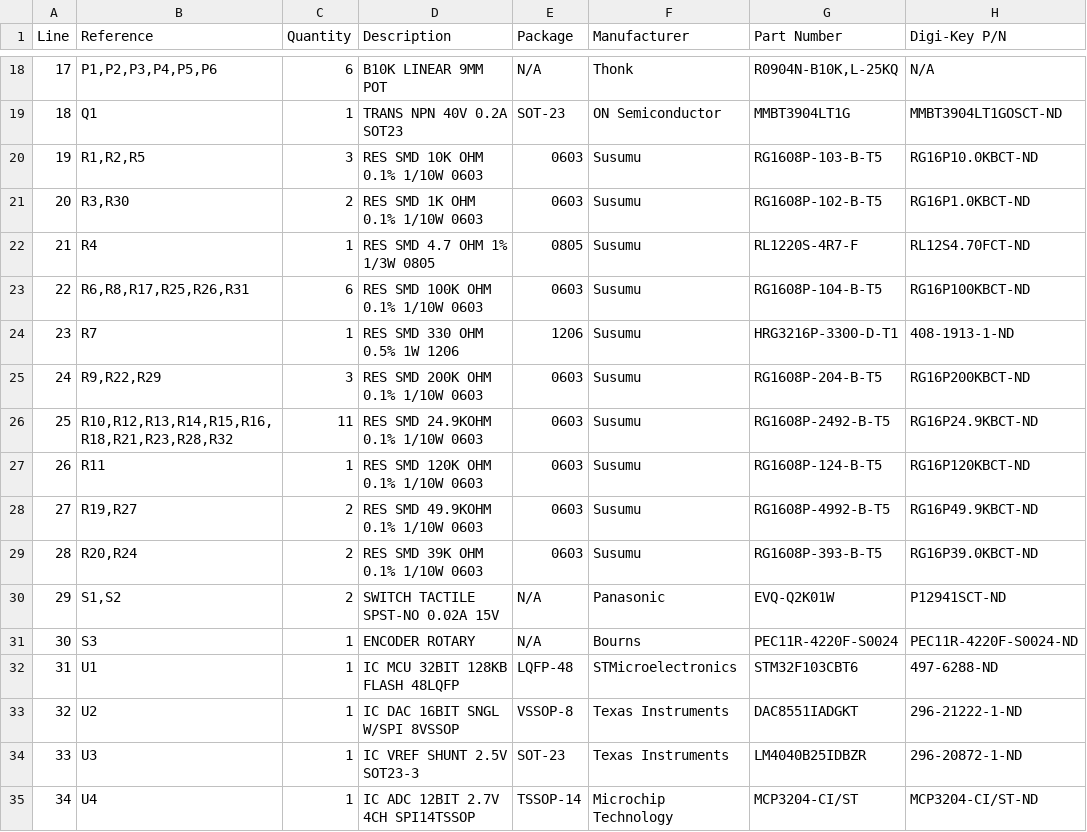
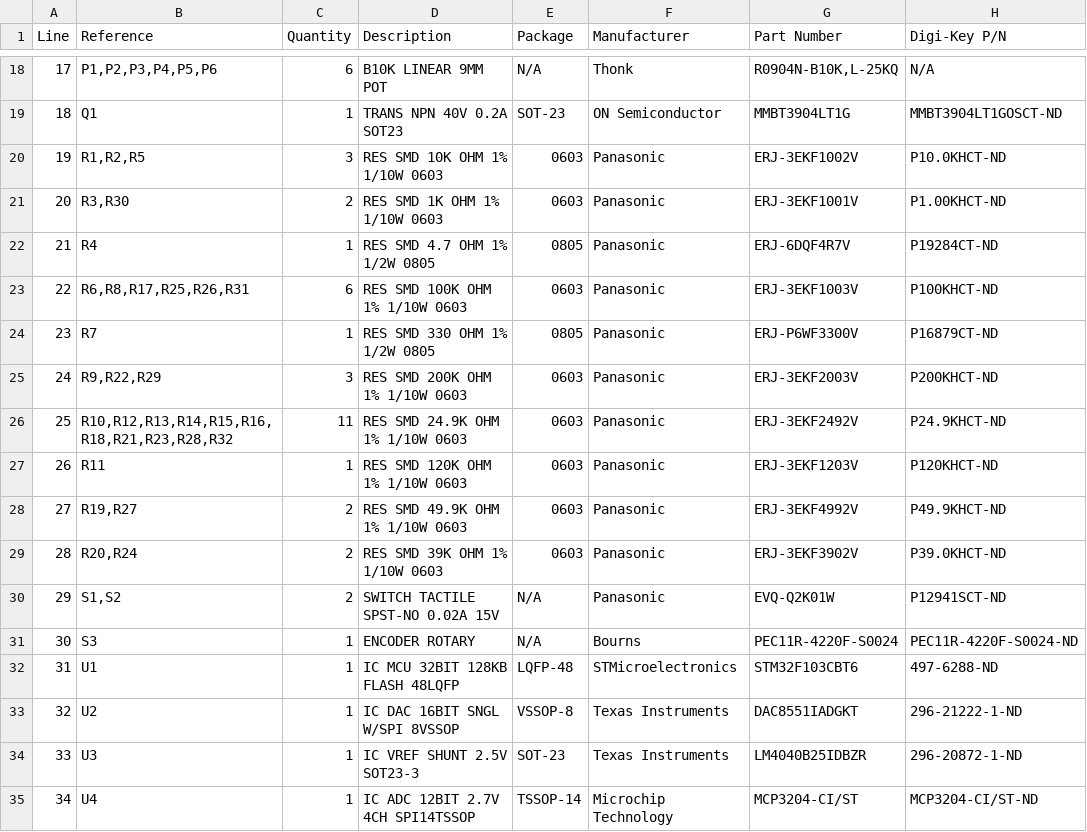
Before and after one commit to loglow/uBraids_SE, a CSV file: uBraids_SE_Main_Board.BOM.csv, drawn as a sheet; only a part is shown, gaps mark what is left out.

```diff
--- a/uBraids_SE_Main_Board.BOM.csv
+++ b/uBraids_SE_Main_Board.BOM.csv
@@ -19,12 +19,12 @@ Line,Reference,Quantity,Description,Package,Manufacturer,Part Number,Digi-Key P/
 18,Q1,1,TRANS NPN 40V 0.2A SOT23,SOT-23,ON Semiconductor,MMBT3904LT1G,MMBT3904LT1GOSCT-ND
-19,"R1,R2,R5",3,RES SMD 10K OHM 0.1% 1/10W 0603,0603,Susumu,RG1608P-103-B-T5,RG16P10.0KBCT-ND
-20,"R3,R30",2,RES SMD 1K OHM 0.1% 1/10W 0603,0603,Susumu,RG1608P-102-B-T5,RG16P1.0KBCT-ND
-21,R4,1,RES SMD 4.7 OHM 1% 1/3W 0805,0805,Susumu,RL1220S-4R7-F,RL12S4.70FCT-ND
-22,"R6,R8,R17,R25,R26,R31",6,RES SMD 100K OHM 0.1% 1/10W 0603,0603,Susumu,RG1608P-104-B-T5,RG16P100KBCT-ND
-23,R7,1,RES SMD 330 OHM 0.5% 1W 1206,1206,Susumu,HRG3216P-3300-D-T1,408-1913-1-ND
-24,"R9,R22,R29",3,RES SMD 200K OHM 0.1% 1/10W 0603,0603,Susumu,RG1608P-204-B-T5,RG16P200KBCT-ND
-25,"R10,R12,R13,R14,R15,R16,R18,R21,R23,R28,R32",11,RES SMD 24.9KOHM 0.1% 1/10W 0603,0603,Susumu,RG1608P-2492-B-T5,RG16P24.9KBCT-ND
-26,R11,1,RES SMD 120K OHM 0.1% 1/10W 0603,0603,Susumu,RG1608P-124-B-T5,RG16P120KBCT-ND
-27,"R19,R27",2,RES SMD 49.9KOHM 0.1% 1/10W 0603,0603,Susumu,RG1608P-4992-B-T5,RG16P49.9KBCT-ND
-28,"R20,R24",2,RES SMD 39K OHM 0.1% 1/10W 0603,0603,Susumu,RG1608P-393-B-T5,RG16P39.0KBCT-ND
+19,"R1,R2,R5",3,RES SMD 10K OHM 1% 1/10W 0603,0603,Panasonic,ERJ-3EKF1002V,P10.0KHCT-ND
+20,"R3,R30",2,RES SMD 1K OHM 1% 1/10W 0603,0603,Panasonic,ERJ-3EKF1001V,P1.00KHCT-ND
+21,R4,1,RES SMD 4.7 OHM 1% 1/2W 0805,0805,Panasonic,ERJ-6DQF4R7V,P19284CT-ND
+22,"R6,R8,R17,R25,R26,R31",6,RES SMD 100K OHM 1% 1/10W 0603,0603,Panasonic,ERJ-3EKF1003V,P100KHCT-ND
+23,R7,1,RES SMD 330 OHM 1% 1/2W 0805,0805,Panasonic,ERJ-P6WF3300V,P16879CT-ND
+24,"R9,R22,R29",3,RES SMD 200K OHM 1% 1/10W 0603,0603,Panasonic,ERJ-3EKF2003V,P200KHCT-ND
+25,"R10,R12,R13,R14,R15,R16,R18,R21,R23,R28,R32",11,RES SMD 24.9K OHM 1% 1/10W 0603,0603,Panasonic,ERJ-3EKF2492V,P24.9KHCT-ND
+26,R11,1,RES SMD 120K OHM 1% 1/10W 0603,0603,Panasonic,ERJ-3EKF1203V,P120KHCT-ND
+27,"R19,R27",2,RES SMD 49.9K OHM 1% 1/10W 0603,0603,Panasonic,ERJ-3EKF4992V,P49.9KHCT-ND
+28,"R20,R24",2,RES SMD 39K OHM 1% 1/10W 0603,0603,Panasonic,ERJ-3EKF3902V,P39.0KHCT-ND
 29,"S1,S2",2,SWITCH TACTILE SPST-NO 0.02A 15V,N/A,Panasonic,EVQ-Q2K01W,P12941SCT-ND
```
Also changed, not shown: uBraids_SE_Display_Module.BOM.csv, 6 other files.
